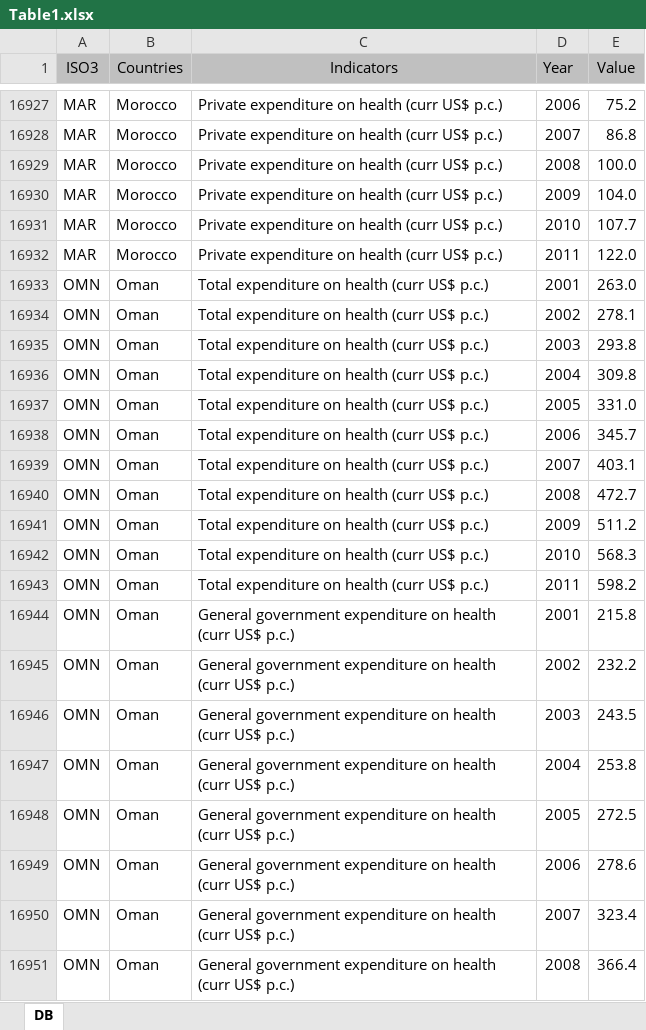
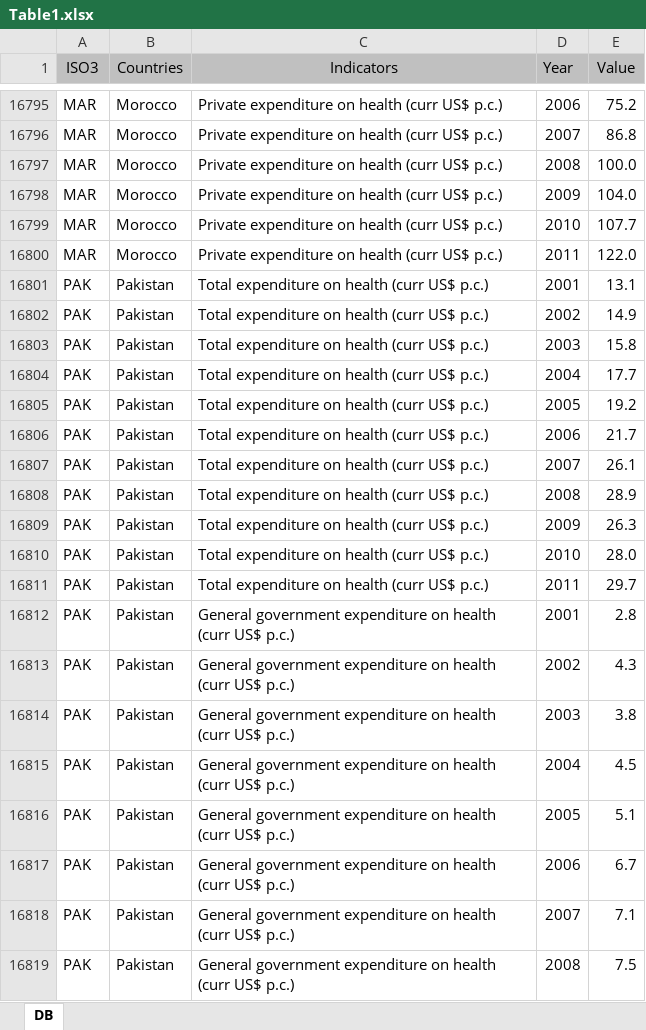
Before and after one commit to ajgara/whoscorecards, an Excel workbook: recipients/data/Table1.xlsx, sheet DB, drawn as a sheet; only a part is shown, gaps mark what is left out; the shorter side is filled out with more unchanged rows; values as stored, in another font and other column widths than the file's, no borders; charts and pictures not drawn; the diff covers the shown part only; the diff names each change by its address in the sheet, - before the commit and + after, or states it on an @@ line.

```diff
--- a/recipients/data/Table1.xlsx (sheet DB)
+++ b/recipients/data/Table1.xlsx (sheet DB)
-row 16933: OMN | Oman | Total expenditure on health (curr US$ p.c.) | 2001 | 263.0
-row 16934: OMN | Oman | Total expenditure on health (curr US$ p.c.) | 2002 | 278.1
-row 16935: OMN | Oman | Total expenditure on health (curr US$ p.c.) | 2003 | 293.8
-row 16936: OMN | Oman | Total expenditure on health (curr US$ p.c.) | 2004 | 309.8
-row 16937: OMN | Oman | Total expenditure on health (curr US$ p.c.) | 2005 | 331.0
-row 16938: OMN | Oman | Total expenditure on health (curr US$ p.c.) | 2006 | 345.7
-row 16939: OMN | Oman | Total expenditure on health (curr US$ p.c.) | 2007 | 403.1
-row 16940: OMN | Oman | Total expenditure on health (curr US$ p.c.) | 2008 | 472.7
-row 16941: OMN | Oman | Total expenditure on health (curr US$ p.c.) | 2009 | 511.2
-row 16942: OMN | Oman | Total expenditure on health (curr US$ p.c.) | 2010 | 568.3
-row 16943: OMN | Oman | Total expenditure on health (curr US$ p.c.) | 2011 | 598.2
-row 16944: OMN | Oman | General government expenditure on health (curr US$ p.c.) | 2001 | 215.8
-row 16945: OMN | Oman | General government expenditure on health (curr US$ p.c.) | 2002 | 232.2
-row 16946: OMN | Oman | General government expenditure on health (curr US$ p.c.) | 2003 | 243.5
-row 16947: OMN | Oman | General government expenditure on health (curr US$ p.c.) | 2004 | 253.8
-row 16948: OMN | Oman | General government expenditure on health (curr US$ p.c.) | 2005 | 272.5
-row 16949: OMN | Oman | General government expenditure on health (curr US$ p.c.) | 2006 | 278.6
-row 16950: OMN | Oman | General government expenditure on health (curr US$ p.c.) | 2007 | 323.4
-row 16951: OMN | Oman | General government expenditure on health (curr US$ p.c.) | 2008 | 366.4
```
Also changed, not shown: 179 removed rows and 33 edited cells elsewhere in this sheet, formulas that keep their value.
